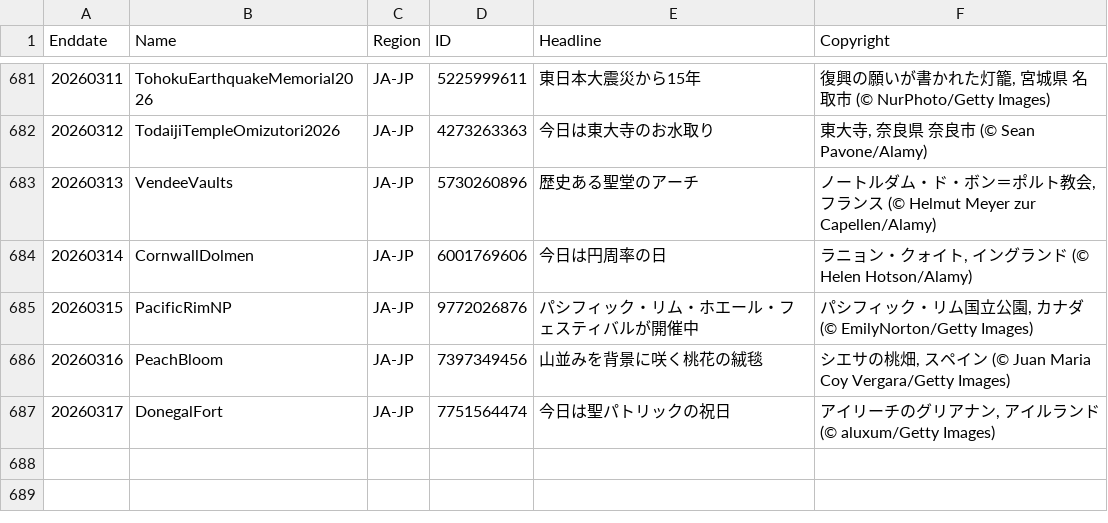
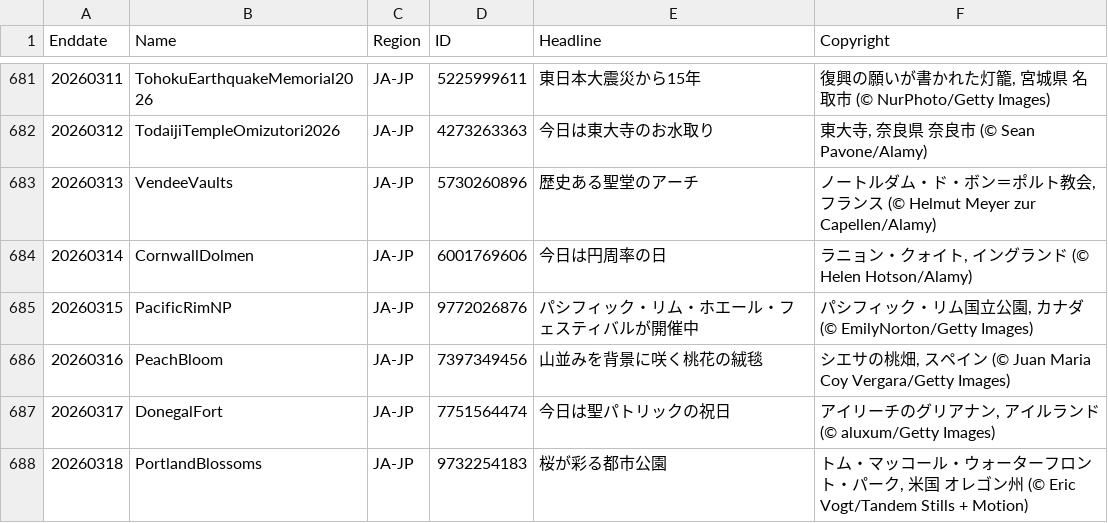
Before and after one commit to taumasyang/imageArchive, a CSV file: metadata/JA-JP.csv, drawn as a sheet; only a part is shown, gaps mark what is left out; the diff names each change by its address in the sheet, - before the commit and + after, or states it on an @@ line.

```diff
--- a/metadata/JA-JP.csv
+++ b/metadata/JA-JP.csv
+row 688: 20260318 | PortlandBlossoms | JA-JP | 9732254183 | 桜が彩る都市公園 | トム・マッコール・ウォーターフロント・パーク, 米国 オレゴン州 (© Eric Vogt/Tandem Stills + Motion)
```
Also changed, not shown: metadata/EN-CA.csv, metadata/ES-ES.csv, 10 other files.
